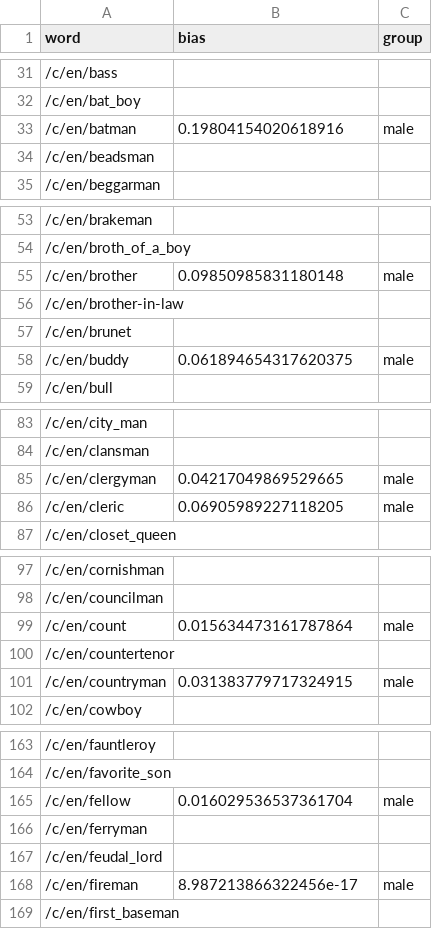
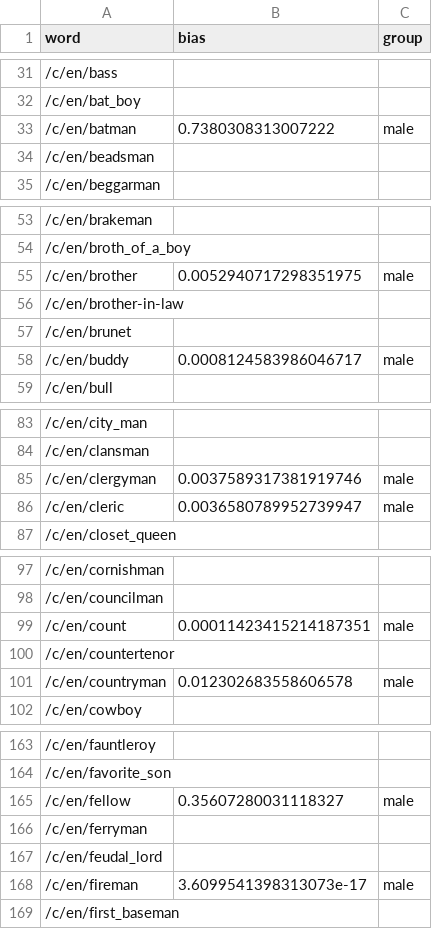
Before and after one commit to bernardcheng/cs4248_project, a CSV file: data/heuristic/directBias/benchmark/male_bias.csv, drawn as a sheet; only a part is shown, gaps mark what is left out; the diff covers the shown part only.

```diff
--- a/data/heuristic/directBias/benchmark/male_bias.csv
+++ b/data/heuristic/directBias/benchmark/male_bias.csv
@@ -32,3 +32,3 @@ word,bias,group
 /c/en/bat_boy,,
-/c/en/batman,0.19804154020618916,male
+/c/en/batman,0.7380308313007222,male
 /c/en/beadsman,,
@@ -54,6 +54,6 @@ word,bias,group
 /c/en/broth_of_a_boy,,
-/c/en/brother,0.09850985831180148,male
+/c/en/brother,0.0052940717298351975,male
 /c/en/brother-in-law,,
 /c/en/brunet,,
-/c/en/buddy,0.061894654317620375,male
+/c/en/buddy,0.0008124583986046717,male
 /c/en/bull,,
@@ -84,4 +84,4 @@ word,bias,group
 /c/en/clansman,,
-/c/en/clergyman,0.04217049869529665,male
-/c/en/cleric,0.06905989227118205,male
+/c/en/clergyman,0.0037589317381919746,male
+/c/en/cleric,0.0036580789952739947,male
 /c/en/closet_queen,,
@@ -98,5 +98,5 @@ word,bias,group
 /c/en/councilman,,
-/c/en/count,0.015634473161787864,male
+/c/en/count,0.00011423415214187351,male
 /c/en/countertenor,,
-/c/en/countryman,0.031383779717324915,male
+/c/en/countryman,0.012302683558606578,male
 /c/en/cowboy,,
@@ -164,6 +164,6 @@ word,bias,group
 /c/en/favorite_son,,
-/c/en/fellow,0.016029536537361704,male
+/c/en/fellow,0.35607280031118327,male
 /c/en/ferryman,,
 /c/en/feudal_lord,,
-/c/en/fireman,8.987213866322456e-17,male
+/c/en/fireman,3.6099541398313073e-17,male
 /c/en/first_baseman,,
```
Also changed, not shown: 20 edited cells elsewhere in this file, data/heuristic/directBias/benchmark/neutral_bias.csv, data/heuristic/directBias/variation2/neutral_bias.csv, 10 other files.
